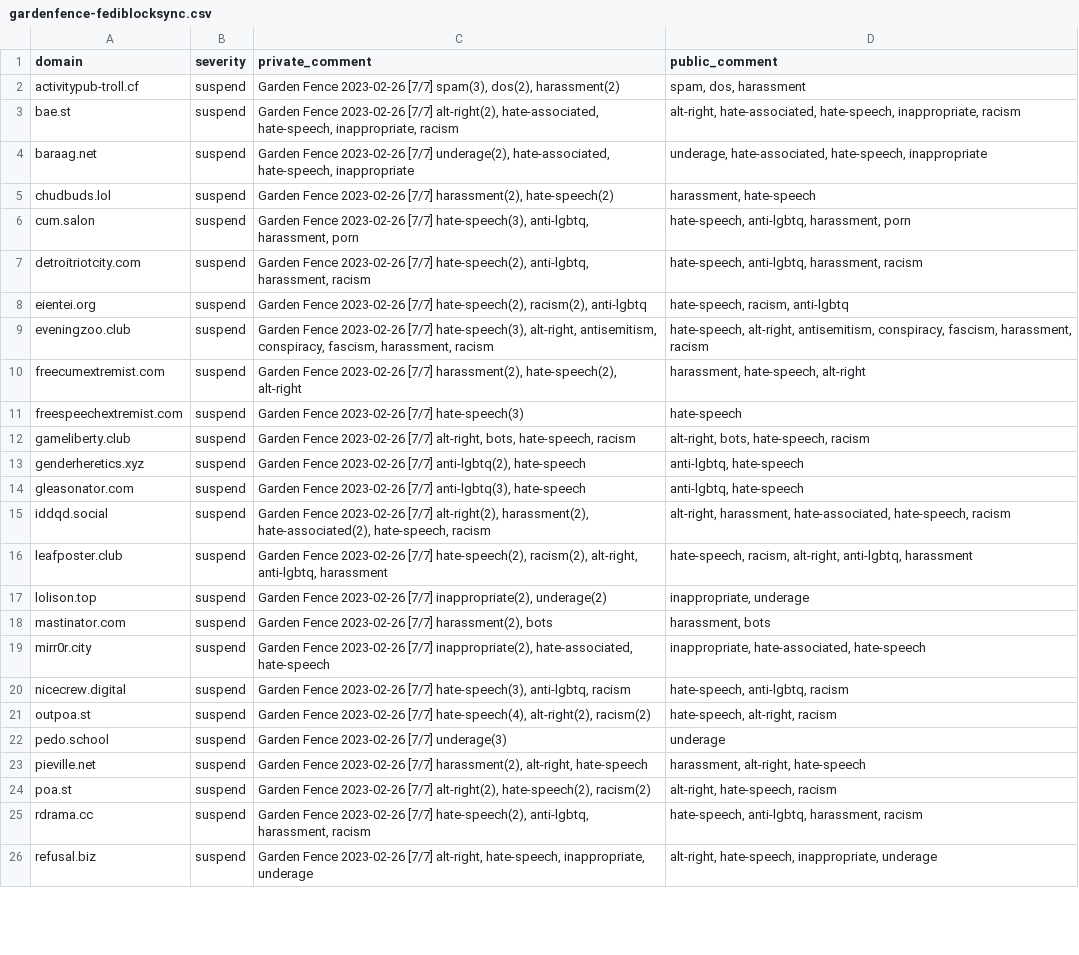
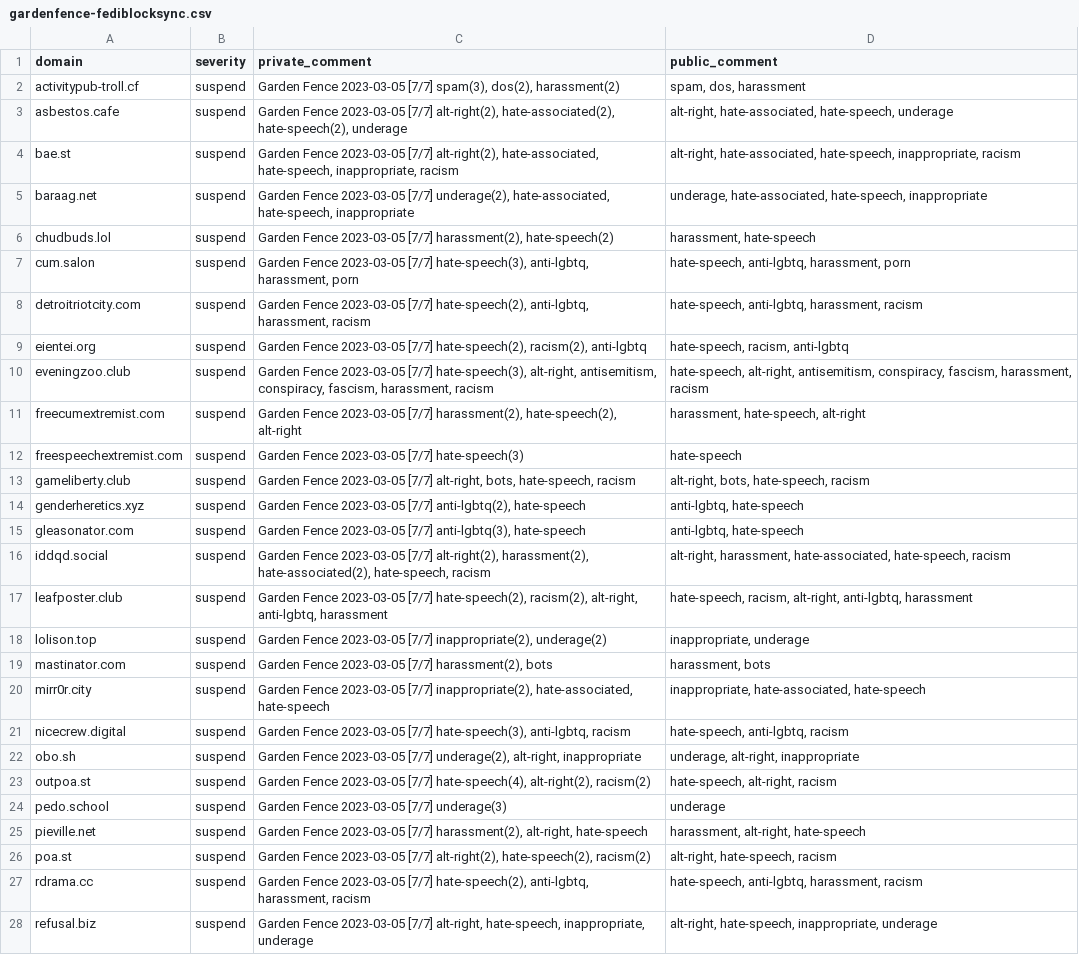
Before and after one commit to gardenfence/blocklist, a CSV file: gardenfence-fediblocksync.csv, drawn as a sheet; only a part is shown; addresses are those after the commit; the diff covers the shown part only; the diff names each change by its address in the sheet, - before the commit and + after, or states it on an @@ line.

```diff
--- a/gardenfence-fediblocksync.csv
+++ b/gardenfence-fediblocksync.csv
-C2 (private_comment): Garden Fence 2023-02-26 [7/7] spam(3),…
+C2 (private_comment): Garden Fence 2023-03-05 [7/7] spam(3),…
+row 3: asbestos.cafe | suspend | Garden Fence 2023-03-05 [7/7] alt-right(2), hate-associated(2), hate-speech(2), underage | alt-right, hate-associated, hate-speech, underage
-C4 (private_comment): Garden Fence 2023-02-26 [7/7] alt-right(2),…
+C4 (private_comment): Garden Fence 2023-03-05 [7/7] alt-right(2),…
-C5 (private_comment): Garden Fence 2023-02-26 [7/7] underage(2),…
+C5 (private_comment): Garden Fence 2023-03-05 [7/7] underage(2),…
-C6 (private_comment): Garden Fence 2023-02-26 [7/7] harassment(2),…
+C6 (private_comment): Garden Fence 2023-03-05 [7/7] harassment(2),…
-C7 (private_comment): Garden Fence 2023-02-26 [7/7] hate-speech(3),…
+C7 (private_comment): Garden Fence 2023-03-05 [7/7] hate-speech(3),…
-C8 (private_comment): Garden Fence 2023-02-26 [7/7] hate-speech(2),…
+C8 (private_comment): Garden Fence 2023-03-05 [7/7] hate-speech(2),…
-C9 (private_comment): Garden Fence 2023-02-26 [7/7] hate-speech(2),…
+C9 (private_comment): Garden Fence 2023-03-05 [7/7] hate-speech(2),…
-C10 (private_comment): Garden Fence 2023-02-26 [7/7] hate-speech(3),…
+C10 (private_comment): Garden Fence 2023-03-05 [7/7] hate-speech(3),…
-C11 (private_comment): Garden Fence 2023-02-26 [7/7] harassment(2),…
+C11 (private_comment): Garden Fence 2023-03-05 [7/7] harassment(2),…
-C12 (private_comment): Garden Fence 2023-02-26 [7/7] hate-speech(3)
+C12 (private_comment): Garden Fence 2023-03-05 [7/7] hate-speech(3)
-C13 (private_comment): Garden Fence 2023-02-26 [7/7] alt-right,…
+C13 (private_comment): Garden Fence 2023-03-05 [7/7] alt-right,…
-C14 (private_comment): Garden Fence 2023-02-26 [7/7] anti-lgbtq(2),…
+C14 (private_comment): Garden Fence 2023-03-05 [7/7] anti-lgbtq(2),…
-C15 (private_comment): Garden Fence 2023-02-26 [7/7] anti-lgbtq(3),…
+C15 (private_comment): Garden Fence 2023-03-05 [7/7] anti-lgbtq(3),…
-C16 (private_comment): Garden Fence 2023-02-26 [7/7] alt-right(2),…
+C16 (private_comment): Garden Fence 2023-03-05 [7/7] alt-right(2),…
-C17 (private_comment): Garden Fence 2023-02-26 [7/7] hate-speech(2),…
+C17 (private_comment): Garden Fence 2023-03-05 [7/7] hate-speech(2),…
-C18 (private_comment): Garden Fence 2023-02-26 [7/7] inappropriate(2),…
+C18 (private_comment): Garden Fence 2023-03-05 [7/7] inappropriate(2),…
-C19 (private_comment): Garden Fence 2023-02-26 [7/7] harassment(2),…
+C19 (private_comment): Garden Fence 2023-03-05 [7/7] harassment(2),…
-C20 (private_comment): Garden Fence 2023-02-26 [7/7] inappropriate(2),…
+C20 (private_comment): Garden Fence 2023-03-05 [7/7] inappropriate(2),…
-C21 (private_comment): Garden Fence 2023-02-26 [7/7] hate-speech(3),…
+C21 (private_comment): Garden Fence 2023-03-05 [7/7] hate-speech(3),…
+row 22: obo.sh | suspend | Garden Fence 2023-03-05 [7/7] underage(2), alt-right, inappropriate | underage, alt-right, inappropriate
-C23 (private_comment): Garden Fence 2023-02-26 [7/7] hate-speech(4),…
+C23 (private_comment): Garden Fence 2023-03-05 [7/7] hate-speech(4),…
-C24 (private_comment): Garden Fence 2023-02-26 [7/7] underage(3)
+C24 (private_comment): Garden Fence 2023-03-05 [7/7] underage(3)
-C25 (private_comment): Garden Fence 2023-02-26 [7/7] harassment(2),…
+C25 (private_comment): Garden Fence 2023-03-05 [7/7] harassment(2),…
-C26 (private_comment): Garden Fence 2023-02-26 [7/7] alt-right(2),…
+C26 (private_comment): Garden Fence 2023-03-05 [7/7] alt-right(2),…
-C27 (private_comment): Garden Fence 2023-02-26 [7/7] hate-speech(2),…
+C27 (private_comment): Garden Fence 2023-03-05 [7/7] hate-speech(2),…
-C28 (private_comment): Garden Fence 2023-02-26 [7/7] alt-right,…
+C28 (private_comment): Garden Fence 2023-03-05 [7/7] alt-right,…
```
Also changed, not shown: 2 added rows, 4 removed rows and 111 edited cells elsewhere in this file, gardenfence-mastodon.csv.
